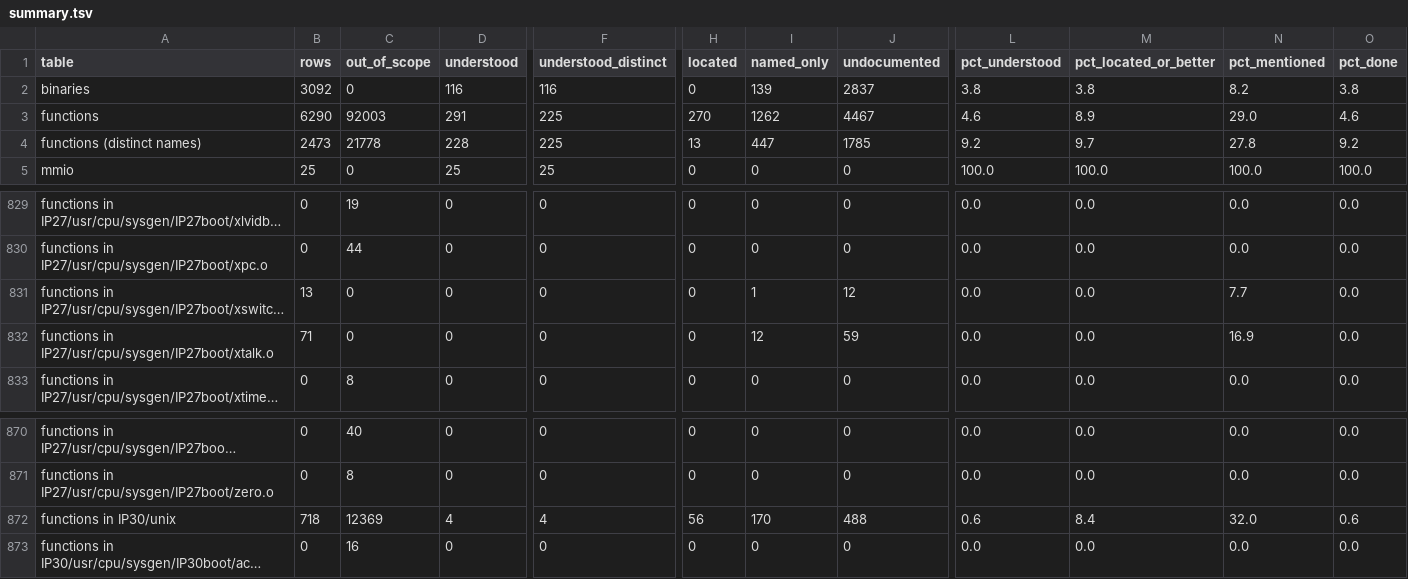
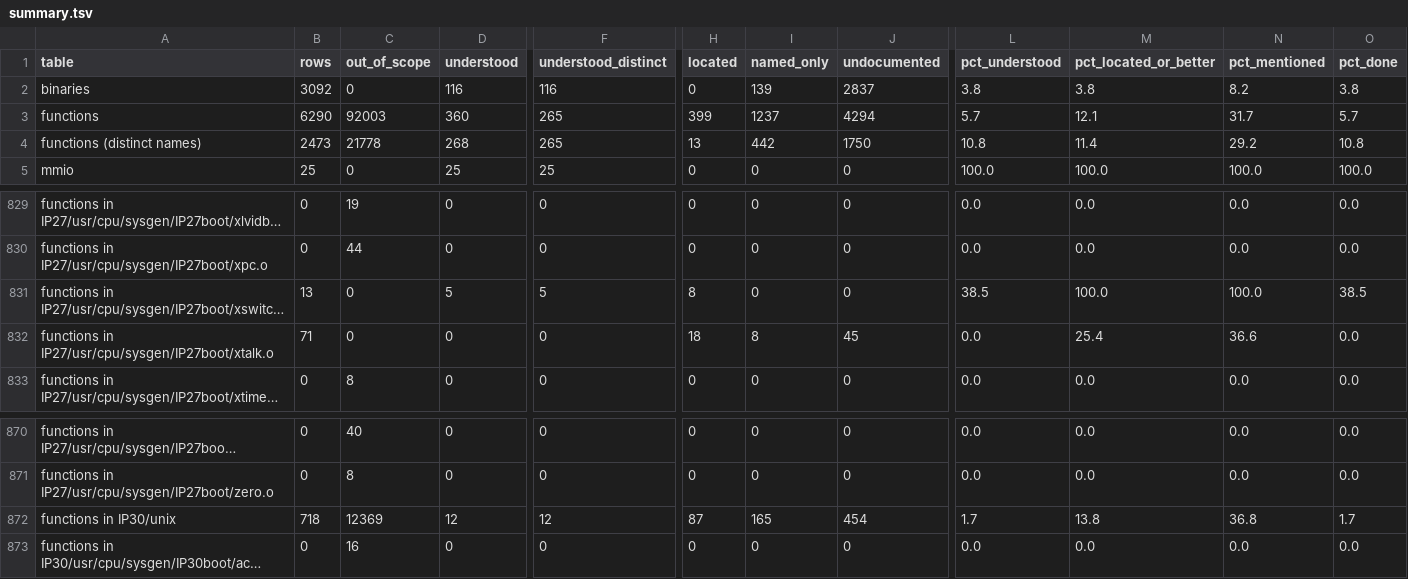
Before and after one commit to jamesbraid/chips, a TSV file: docs/inventory/summary.tsv, drawn as a sheet; only a part is shown, gaps mark what is left out; long unchanged cells end in …; the diff covers the shown part only; the diff names each change by its address in the sheet, - before the commit and + after, or states it on an @@ line.

Commit message:
docs/xbow: describe forty IP27 kernel widget, switch and crossbar routines
The linked IP27 kernel keeps a record per widget vertex and per crossbar
vertex, with a fingerprint doubleword at +0, a sixteen-entry vertex table, a
sixteen-entry master table, a link bitmask and a provider pointer. Give each
of the accessors, the registration and reset routines and the crossbar
open, map and driver-registration stubs its own entry: offsets, store order,
strings, callees and return values on each path come from the fact sheet for
the routine. Two details worth knowing: the unregister routine frees the
name with the string length, one byte less than it allocated, and the signed
index guards on the table setters let a negative index through.

```diff
--- a/docs/inventory/summary.tsv
+++ b/docs/inventory/summary.tsv
-D3 (understood): 291
+D3 (understood): 360
-F3:F4 (understood_distinct): 225
+F3:F4 (understood_distinct): 265
-H3 (located): 270
+H3 (located): 399
-I3 (named_only): 1262
+I3 (named_only): 1237
-J3 (undocumented): 4467
+J3 (undocumented): 4294
-L3 (pct_understood): 4.6
+L3 (pct_understood): 5.7
-M3 (pct_located_or_better): 8.9
+M3 (pct_located_or_better): 12.1
-N3 (pct_mentioned): 29.0
+N3 (pct_mentioned): 31.7
-O3 (pct_done): 4.6
+O3 (pct_done): 5.7
-D4 (understood): 228
+D4 (understood): 268
-I4 (named_only): 447
+I4 (named_only): 442
-J4 (undocumented): 1785
+J4 (undocumented): 1750
-L4 (pct_understood): 9.2
+L4 (pct_understood): 10.8
-M4 (pct_located_or_better): 9.7
+M4 (pct_located_or_better): 11.4
-N4 (pct_mentioned): 27.8
+N4 (pct_mentioned): 29.2
-O4 (pct_done): 9.2
+O4 (pct_done): 10.8
-D831 (understood): 0
+D831 (understood): 5
-F831 (understood_distinct): 0
+F831 (understood_distinct): 5
-H831 (located): 0
+H831 (located): 8
-I831 (named_only): 1
+I831 (named_only): 0
-J831 (undocumented): 12
+J831 (undocumented): 0
-L831 (pct_understood): 0.0
+L831 (pct_understood): 38.5
-M831 (pct_located_or_better): 0.0
+M831 (pct_located_or_better): 100.0
-N831 (pct_mentioned): 7.7
+N831 (pct_mentioned): 100.0
-O831 (pct_done): 0.0
+O831 (pct_done): 38.5
-H832 (located): 0
+H832 (located): 18
-I832 (named_only): 12
+I832 (named_only): 8
-J832 (undocumented): 59
+J832 (undocumented): 45
-M832 (pct_located_or_better): 0.0
+M832 (pct_located_or_better): 25.4
-N832 (pct_mentioned): 16.9
+N832 (pct_mentioned): 36.6
-D872 (understood): 4
+D872 (understood): 12
-F872 (understood_distinct): 4
+F872 (understood_distinct): 12
-H872 (located): 56
+H872 (located): 87
-I872 (named_only): 170
+I872 (named_only): 165
-J872 (undocumented): 488
+J872 (undocumented): 454
-L872 (pct_understood): 0.6
+L872 (pct_understood): 1.7
-M872 (pct_located_or_better): 8.4
+M872 (pct_located_or_better): 13.8
-N872 (pct_mentioned): 32.0
+N872 (pct_mentioned): 36.8
-O872 (pct_done): 0.6
+O872 (pct_done): 1.7
```
Also changed, not shown: 68 edited cells elsewhere in this file, 3 other files.
